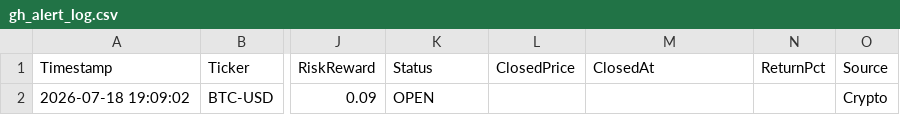
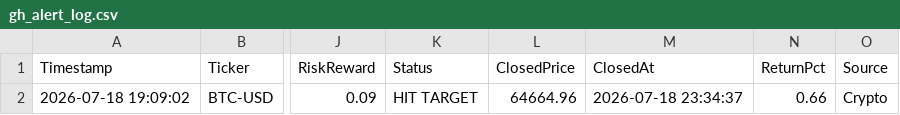
Before and after one commit to pkgfinance2022/MarketPulse, a CSV file: database/gh_alert_log.csv, drawn as a sheet; only a part is shown, gaps mark what is left out; the diff names each change by its address in the sheet, - before the commit and + after, or states it on an @@ line.

Commit message:
Update scan state - GH-scanner BTC alert also hit target
Same correction as the app's own alert_log.csv, applied here by the
same auto-evaluate fix now that it checks both logs.

```diff
--- a/database/gh_alert_log.csv
+++ b/database/gh_alert_log.csv
-K2 (Status): OPEN
+K2 (Status): HIT TARGET
-L2 (ClosedPrice): (empty)
+L2 (ClosedPrice): 64664.96
-M2 (ClosedAt): (empty)
+M2 (ClosedAt): 2026-07-18 23:34:37
-N2 (ReturnPct): (empty)
+N2 (ReturnPct): 0.66
```
